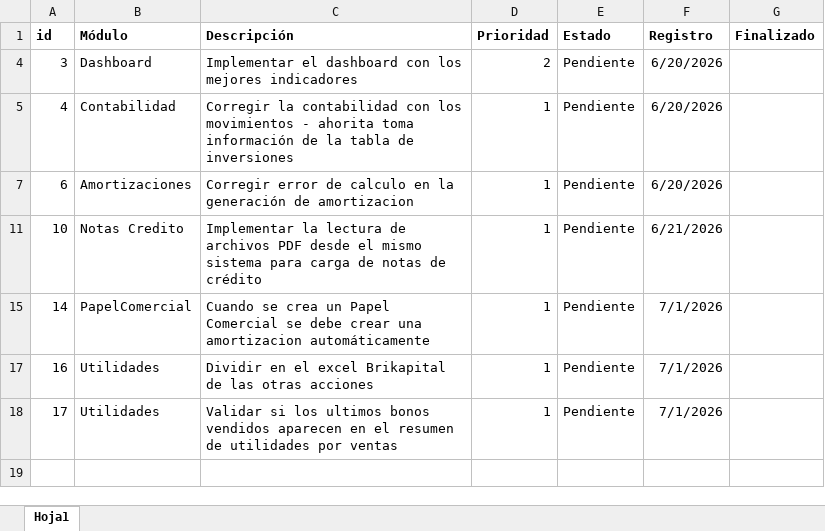
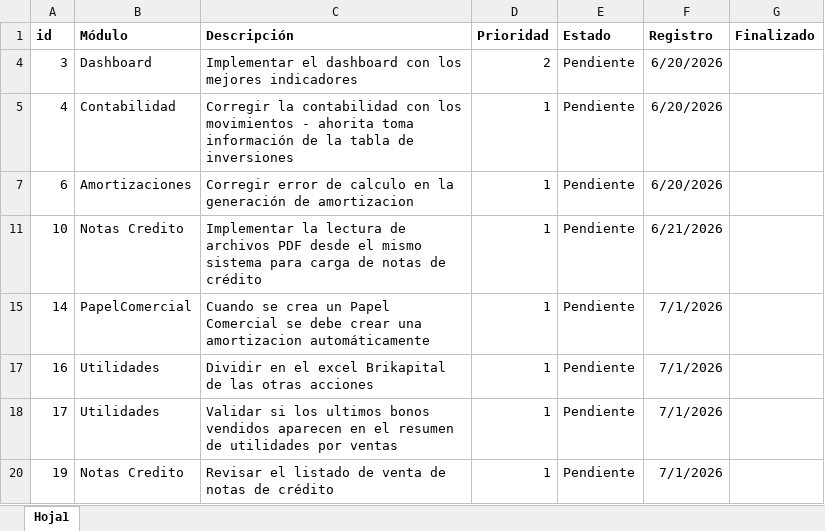
Before and after one commit to jhonorellana/SGII, an Excel workbook: documentacion/TO_DO.xlsx, sheet Hoja1, drawn as a sheet; values as stored, in another font and other column widths than the file's, no borders; the diff names each change by its address in the sheet, - before the commit and + after, or states it on an @@ line.

Commit message:
Creacion de la la lista de venta de Notas de crédito

```diff
--- a/documentacion/TO_DO.xlsx (sheet Hoja1)
+++ b/documentacion/TO_DO.xlsx (sheet Hoja1)
+row 20: 19 | Notas Credito | Revisar el listado de venta de notas de crédito | 1 | Pendiente | 7/1/2026
```
Also changed, not shown: 5 other files.
